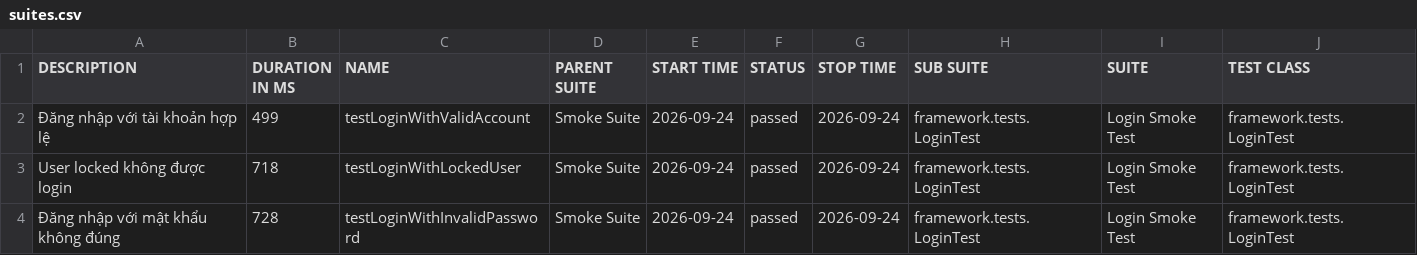
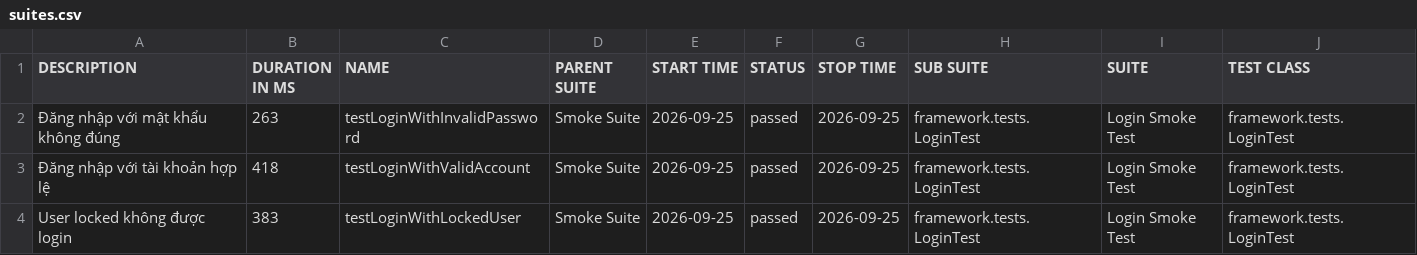
Before and after one commit to maiphun1412/selenium-framework, a CSV file: data/suites.csv, drawn as a sheet; only a part is shown; removed rows and columns are numbered as before the commit, all else as after; rows hold the shown columns only; the diff names each change by its address in the sheet, - before the commit and + after, or states it on an @@ line.

```diff
--- a/data/suites.csv
+++ b/data/suites.csv
+row 2: Đăng nhập với mật khẩu không đúng | 263 | testLoginWithInvalidPassword | Smoke Suite | 2026-09-25 | passed | 2026-09-25 | framework.tests.LoginTest | Login Smoke Test | framework.tests.LoginTest
-B3 (DURATION IN MS): 499
+B3 (DURATION IN MS): 418
-E3:E4 (START TIME): 2026-09-24
+E3:E4 (START TIME): 2026-09-25
-G3:G4 (STOP TIME): 2026-09-24
+G3:G4 (STOP TIME): 2026-09-25
-B4 (DURATION IN MS): 718
+B4 (DURATION IN MS): 383
-row 4: Đăng nhập với mật khẩu không đúng | 728 | testLoginWithInvalidPassword | Smoke Suite | 2026-09-24 | passed | 2026-09-24 | framework.tests.LoginTest | Login Smoke Test | framework.tests.LoginTest
```
Also changed, not shown: 35 other files.
